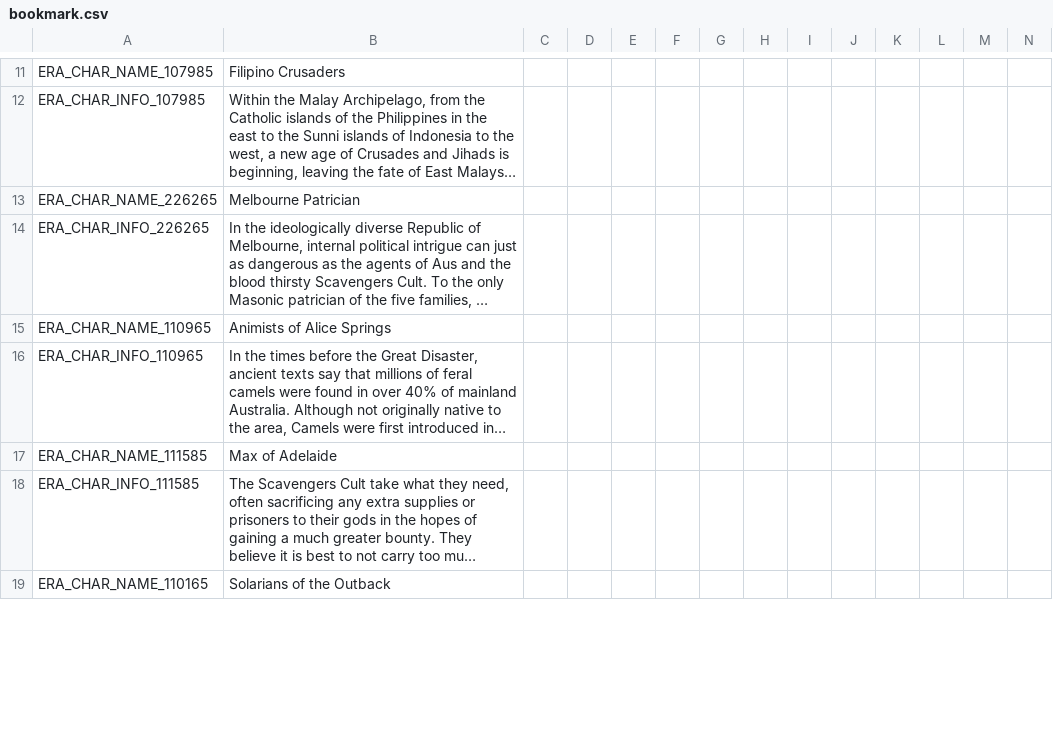
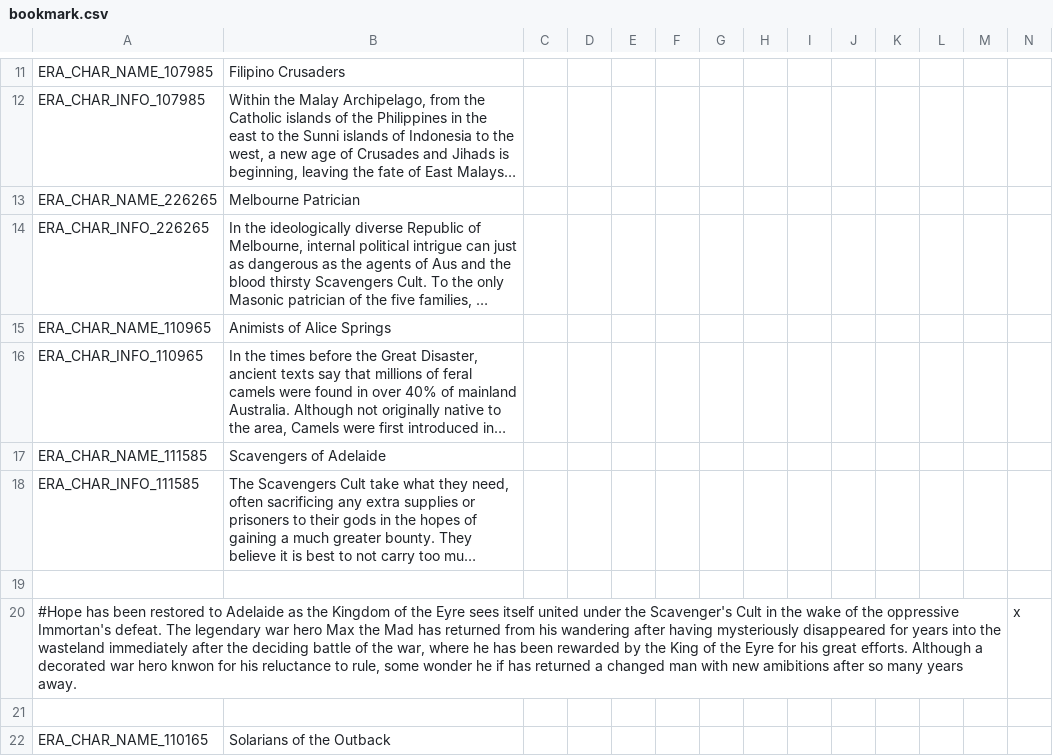
Before and after one commit to Zombaxx/Western-Pacific, a CSV file: western-pacific/localisation/bookmark.csv, drawn as a sheet; only a part is shown, gaps mark what is left out; long unchanged cells end in …; rows hold the shown columns only; the diff covers the shown part only; the diff names each change by its address in the sheet, - before the commit and + after, or states it on an @@ line.

```diff
--- a/western-pacific/localisation/bookmark.csv
+++ b/western-pacific/localisation/bookmark.csv
-B17: Max of Adelaide
+B17: Scavengers of Adelaide
+row 19: (empty)
+row 20: #Hope has been restored to Adelaide as the Kingdom of the Eyre sees itself united under the Scavenger's Cult in the wake of the oppressive Immortan's defeat. The legendary war hero Max the Mad has returned from his wandering after having mysteriously disappeared for years into the wasteland immediately after the deciding battle of the war, where he has been rewarded by the King of the Eyre for his great efforts. Although a decorated war hero knwon for his reluctance to rule, some wonder he if has returned a changed man with new amibitions after so many years away. |  |  |  |  |  |  |  |  |  |  |  |  | x
+row 21: (empty)
```
Also changed, not shown: 3 edited cells elsewhere in this file, 9 other files.
